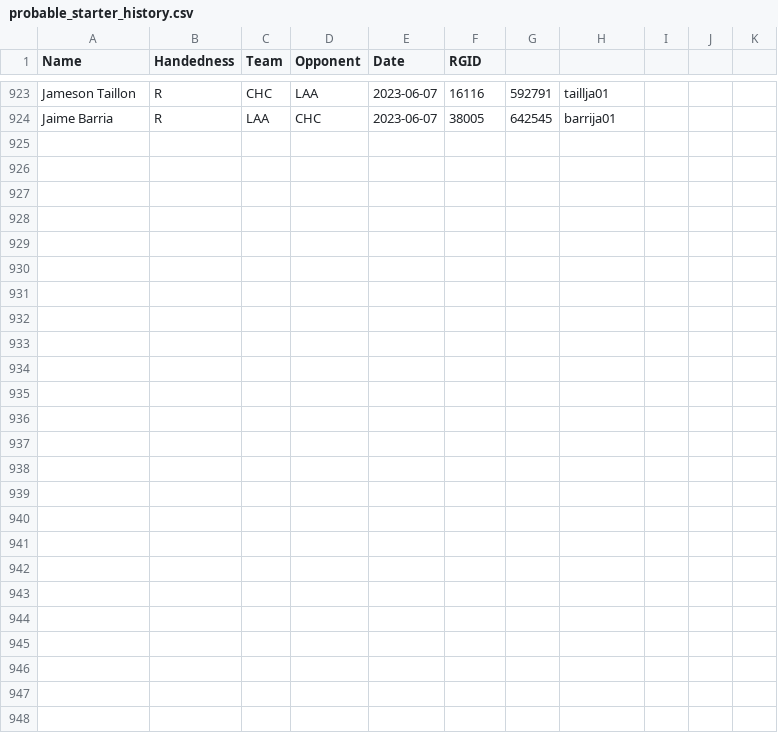
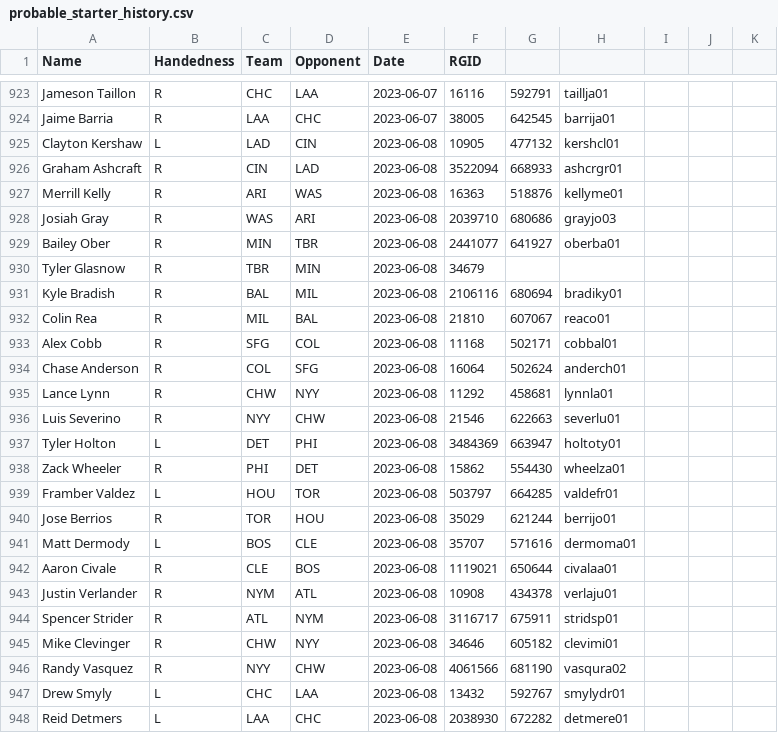
Before and after one commit to amaizehayes/sp-k-prediction-app, a CSV file: output/probable_starter_history.csv, drawn as a sheet; only a part is shown, gaps mark what is left out; the diff names each change by its address in the sheet, - before the commit and + after, or states it on an @@ line.

```diff
--- a/output/probable_starter_history.csv
+++ b/output/probable_starter_history.csv
+row 925: Clayton Kershaw | L | LAD | CIN | 2023-06-08 | 10905 | 477132 | kershcl01
+row 926: Graham Ashcraft | R | CIN | LAD | 2023-06-08 | 3522094 | 668933 | ashcrgr01
+row 927: Merrill Kelly | R | ARI | WAS | 2023-06-08 | 16363 | 518876 | kellyme01
+row 928: Josiah Gray | R | WAS | ARI | 2023-06-08 | 2039710 | 680686 | grayjo03
+row 929: Bailey Ober | R | MIN | TBR | 2023-06-08 | 2441077 | 641927 | oberba01
+row 930: Tyler Glasnow | R | TBR | MIN | 2023-06-08 | 34679
+row 931: Kyle Bradish | R | BAL | MIL | 2023-06-08 | 2106116 | 680694 | bradiky01
+row 932: Colin Rea | R | MIL | BAL | 2023-06-08 | 21810 | 607067 | reaco01
+row 933: Alex Cobb | R | SFG | COL | 2023-06-08 | 11168 | 502171 | cobbal01
+row 934: Chase Anderson | R | COL | SFG | 2023-06-08 | 16064 | 502624 | anderch01
+row 935: Lance Lynn | R | CHW | NYY | 2023-06-08 | 11292 | 458681 | lynnla01
+row 936: Luis Severino | R | NYY | CHW | 2023-06-08 | 21546 | 622663 | severlu01
+row 937: Tyler Holton | L | DET | PHI | 2023-06-08 | 3484369 | 663947 | holtoty01
+row 938: Zack Wheeler | R | PHI | DET | 2023-06-08 | 15862 | 554430 | wheelza01
+row 939: Framber Valdez | L | HOU | TOR | 2023-06-08 | 503797 | 664285 | valdefr01
+row 940: Jose Berrios | R | TOR | HOU | 2023-06-08 | 35029 | 621244 | berrijo01
+row 941: Matt Dermody | L | BOS | CLE | 2023-06-08 | 35707 | 571616 | dermoma01
+row 942: Aaron Civale | R | CLE | BOS | 2023-06-08 | 1119021 | 650644 | civalaa01
+row 943: Justin Verlander | R | NYM | ATL | 2023-06-08 | 10908 | 434378 | verlaju01
+row 944: Spencer Strider | R | ATL | NYM | 2023-06-08 | 3116717 | 675911 | stridsp01
+row 945: Mike Clevinger | R | CHW | NYY | 2023-06-08 | 34646 | 605182 | clevimi01
+row 946: Randy Vasquez | R | NYY | CHW | 2023-06-08 | 4061566 | 681190 | vasqura02
+row 947: Drew Smyly | L | CHC | LAA | 2023-06-08 | 13432 | 592767 | smylydr01
+row 948: Reid Detmers | L | LAA | CHC | 2023-06-08 | 2038930 | 672282 | detmere01
```
Also changed, not shown: output/sp_prop_odds_history.csv, output/sp_prop_odds_today.csv, 10 other files.
